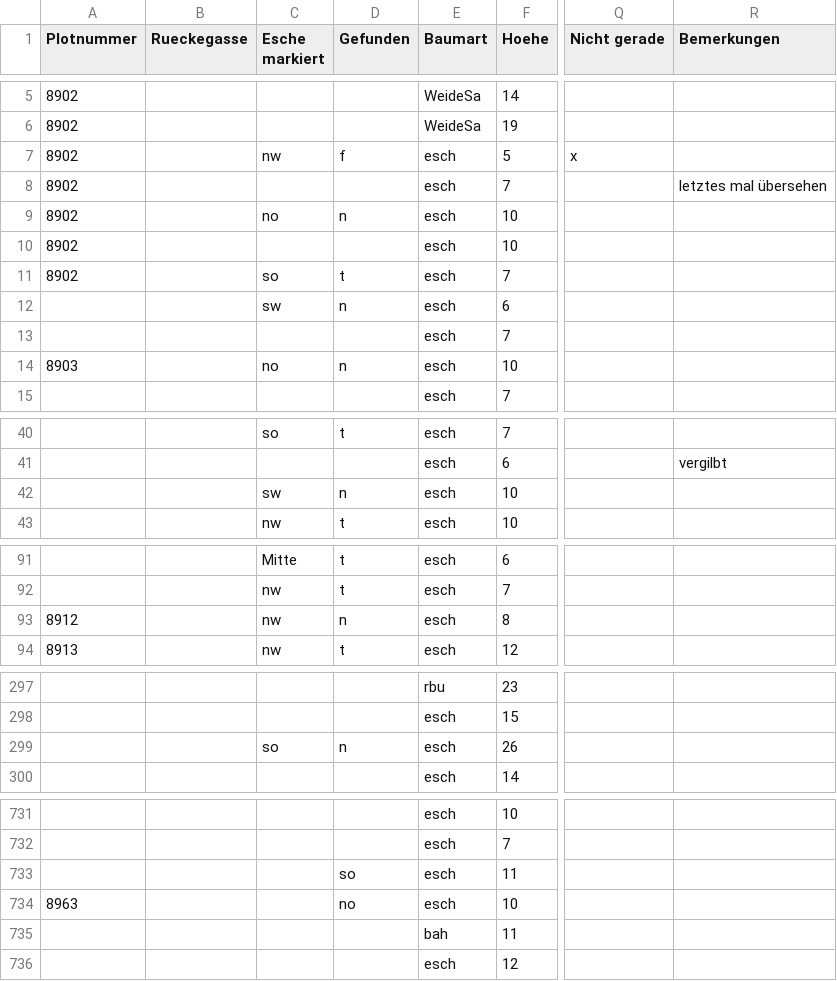
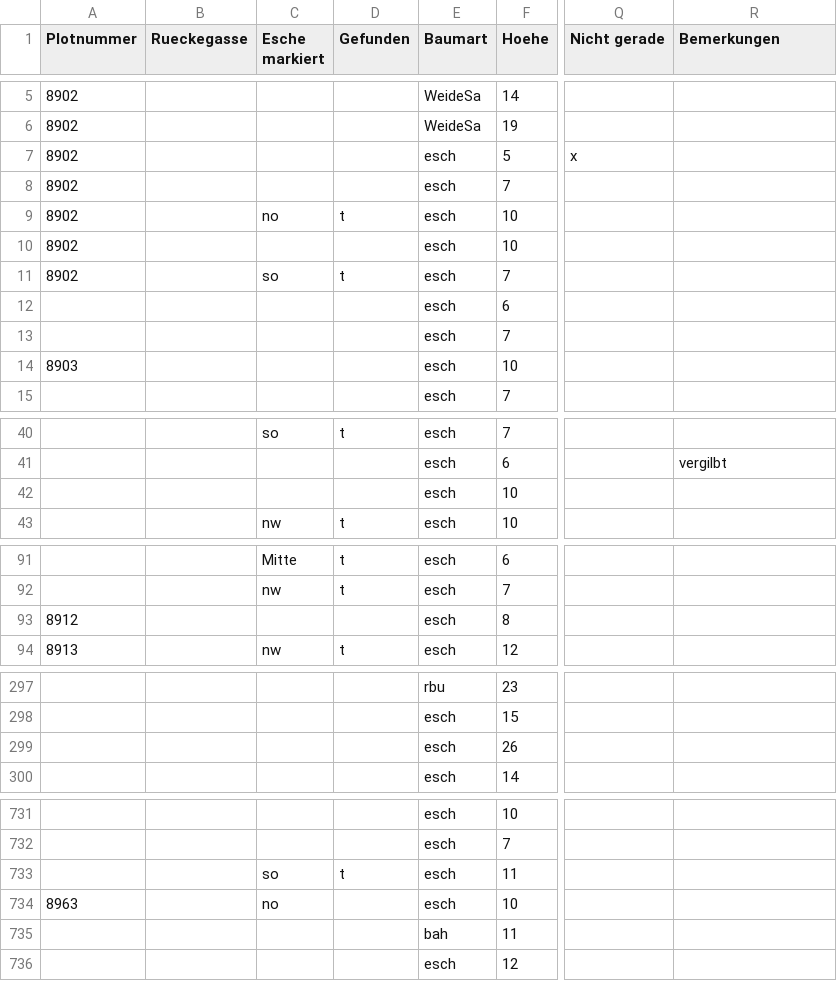
Before and after one commit to knofterle/FRAXSILVA_R, a CSV file: DATA/RAW/Goe_Lau/NV Aufnahme/2022_Goettingen_polter.csv, drawn as a sheet; only a part is shown, gaps mark what is left out; the diff covers the shown part only; the diff names each change by its address in the sheet, - before the commit and + after, or states it on an @@ line.

```diff
--- a/DATA/RAW/Goe_Lau/NV Aufnahme/2022_Goettingen_polter.csv
+++ b/DATA/RAW/Goe_Lau/NV Aufnahme/2022_Goettingen_polter.csv
-C7 (Esche markiert): nw
+C7 (Esche markiert): (empty)
-D7 (Gefunden): f
+D7 (Gefunden): (empty)
-R8 (Bemerkungen): letztes mal übersehen
+R8 (Bemerkungen): (empty)
-D9 (Gefunden): n
+D9 (Gefunden): t
-C12 (Esche markiert): sw
+C12 (Esche markiert): (empty)
-D12 (Gefunden): n
+D12 (Gefunden): (empty)
-C14 (Esche markiert): no
+C14 (Esche markiert): (empty)
-D14 (Gefunden): n
+D14 (Gefunden): (empty)
-C42 (Esche markiert): sw
+C42 (Esche markiert): (empty)
-D42 (Gefunden): n
+D42 (Gefunden): (empty)
-C93 (Esche markiert): nw
+C93 (Esche markiert): (empty)
-D93 (Gefunden): n
+D93 (Gefunden): (empty)
-C299 (Esche markiert): so
+C299 (Esche markiert): (empty)
-D299 (Gefunden): n
+D299 (Gefunden): (empty)
-C733 (Esche markiert): (empty)
+C733 (Esche markiert): so
-D733 (Gefunden): so
+D733 (Gefunden): t
-C734 (Esche markiert): (empty)
+C734 (Esche markiert): no
-D734 (Gefunden): no
+D734 (Gefunden): (empty)
```
Also changed, not shown: 4 edited cells elsewhere in this file, DATA/RAW/Goe_Lau/NV Aufnahme/2022_Goettingen_ansitz.csv, DATA/RAW/Goe_Lau/NV Aufnahme/2022_Steinhorst.csv, 2 other files.
